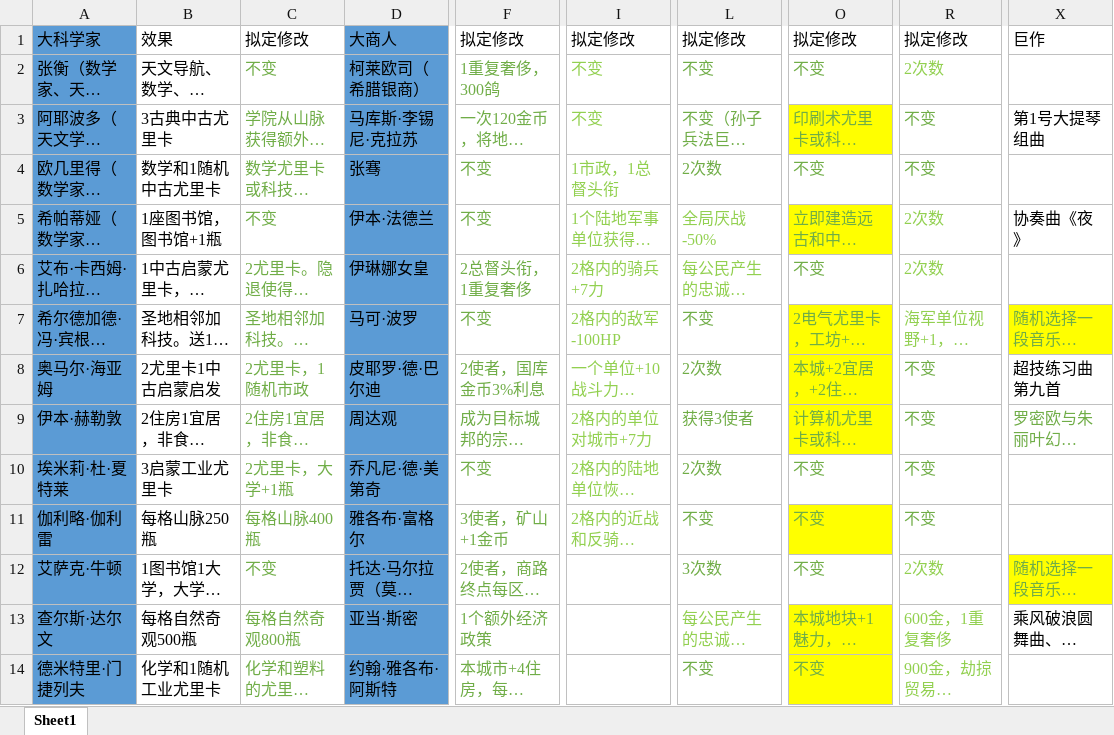
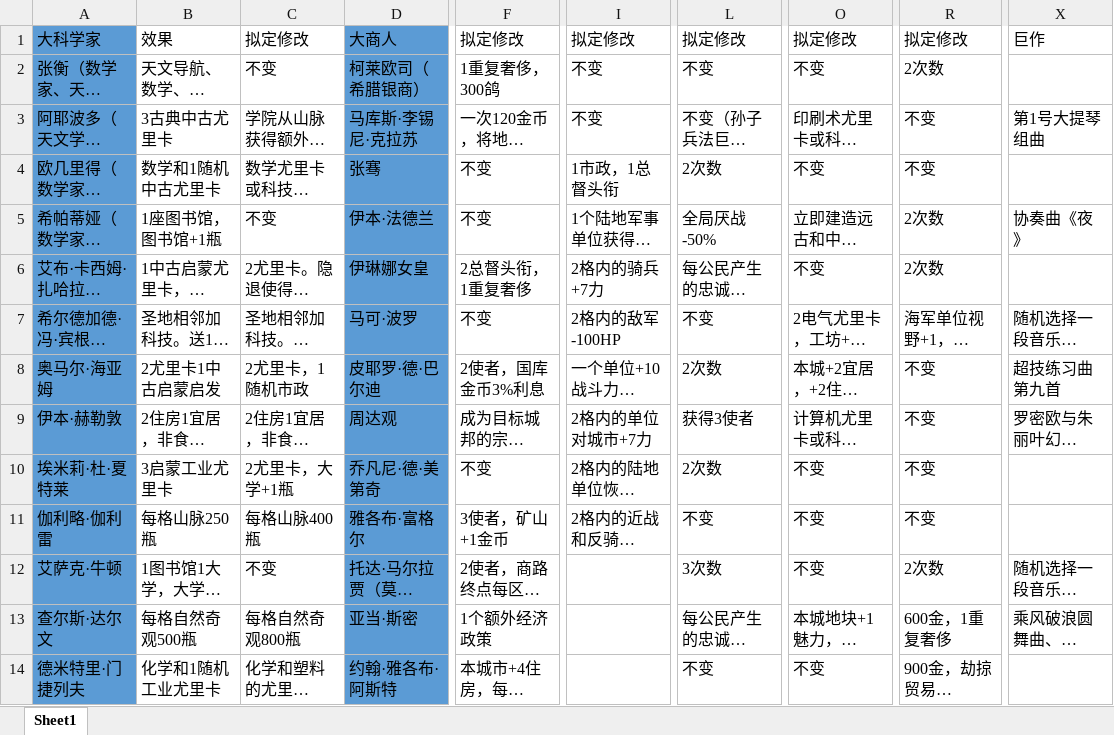
Before and after one commit to dwughjsd/Sistine_civ6mod, an Excel workbook: 文档/伟人.xlsx, sheet Sheet1, drawn as a sheet; only a part is shown, gaps mark what is left out; long unchanged cells end in …; values as stored, in another font and other column widths than the file's, no borders; the diff covers the shown part only; the diff names each change by its address in the sheet, - before the commit and + after, or states it on an @@ line.

```diff
--- a/文档/伟人.xlsx (sheet Sheet1)
+++ b/文档/伟人.xlsx (sheet Sheet1)
-C2:C14 text colour: #70AD47
+C2:C14 text colour: black
-F2:F14 text colour: #70AD47
+F2:F14 text colour: black
-I2:I11 text colour: #92D050
+I2:I11 text colour: black
-L2:L4 text colour: #70AD47
+L2:L4 text colour: black
-O2:O14 text colour: #70AD47
+O2:O14 text colour: black
-R2 text colour: #92D050
+R2 text colour: black
-O3 fill: #FFFF00
+O3 fill: none
-R3:R4 text colour: #70AD47
+R3:R4 text colour: black
-L5:L6 text colour: #92D050
+L5:L6 text colour: black
-O5 fill: #FFFF00
+O5 fill: none
-R5:R7 text colour: #92D050
+R5:R7 text colour: black
-L7:L12 text colour: #70AD47
+L7:L12 text colour: black
-O7:O9 fill: #FFFF00
+O7:O9 fill: none
@@ X7 text colour: #70AD47 → black, fill: #FFFF00 → none @@
-R8:R11 text colour: #70AD47
+R8:R11 text colour: black
-X9 text colour: #70AD47
+X9 text colour: black
-O11 fill: #FFFF00
+O11 fill: none
-R12:R14 text colour: #92D050
+R12:R14 text colour: black
@@ X12 text colour: #70AD47 → black, fill: #FFFF00 → none @@
-L13 text colour: #92D050
+L13 text colour: black
-O13:O14 fill: #FFFF00
+O13:O14 fill: none
-L14 text colour: #70AD47
+L14 text colour: black
```
Also changed, not shown: cell formats elsewhere in this sheet, 文档/城邦.xlsx, 文档/奇观.xlsx, 3 other files.
